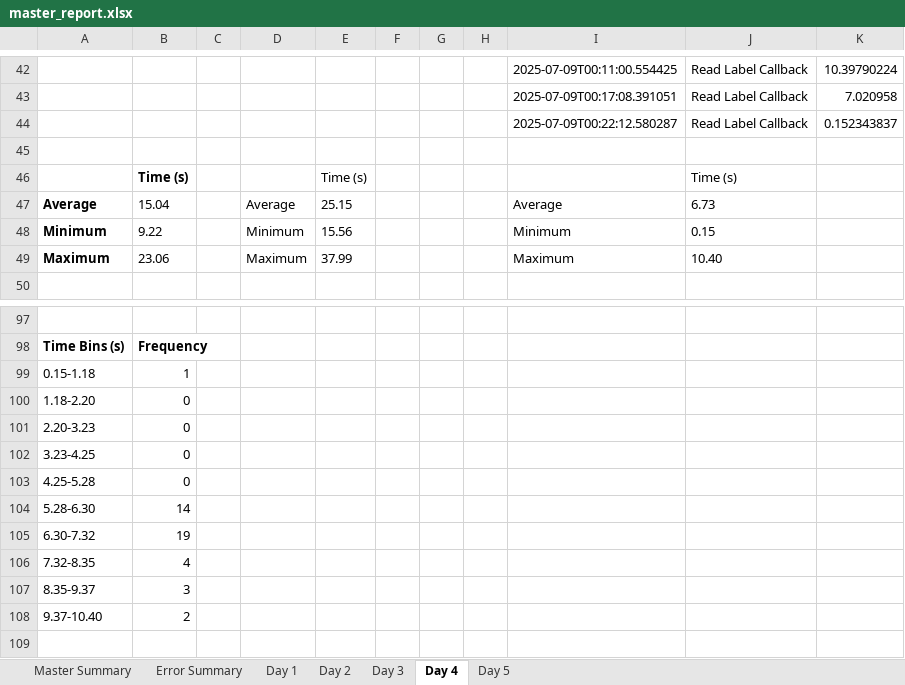
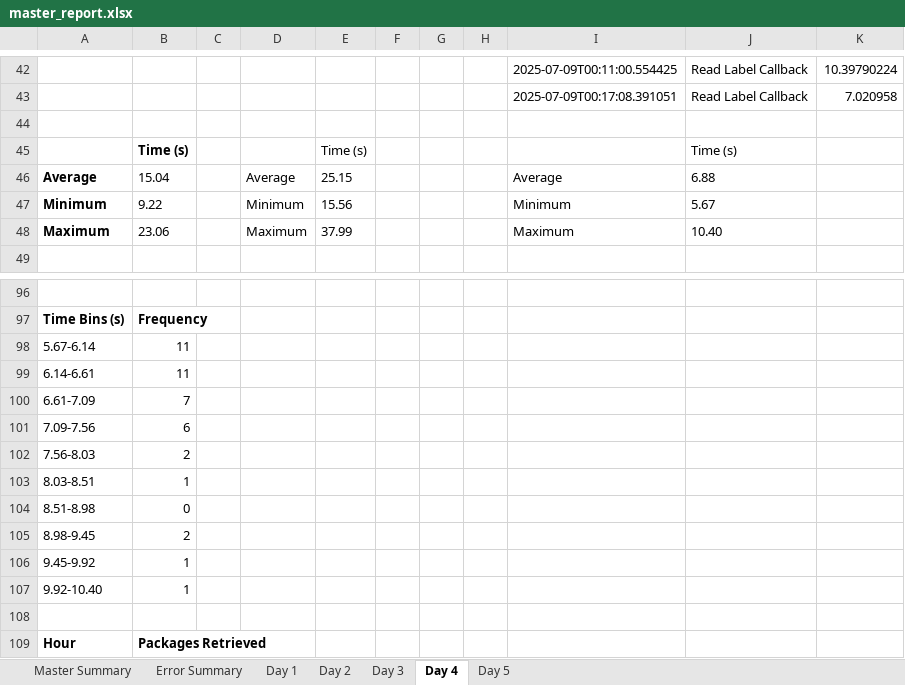
Before and after one commit to scramer27/cargo-dashboard, an Excel workbook: master_report.xlsx, sheet Day 4, drawn as a sheet; only a part is shown, gaps mark what is left out; the shorter side is filled out with more unchanged rows; values as stored, in another font and other column widths than the file's, no borders; charts and pictures not drawn; removed rows and columns are numbered as before the commit, all else as after; the diff names each change by its address in the sheet, - before the commit and + after, or states it on an @@ line.

```diff
--- a/master_report.xlsx (sheet Day 4)
+++ b/master_report.xlsx (sheet Day 4)
-row 44:  |  |  |  |  |  |  |  | 2025-07-09T00:22:12.580287 | Read Label Callback | 0.152343837
-J46: 6.73
+J46: 6.88
-J47: 0.15
+J47: 5.67
+row 98: 5.67-6.14 | 11
+row 99: 6.14-6.61 | 11
+row 100: 6.61-7.09 | 7
+row 101: 7.09-7.56 | 6
+row 102: 7.56-8.03 | 2
-A103: 0.15-1.18
+A103: 8.03-8.51
-A104: 1.18-2.20
+A104: 8.51-8.98
-row 101: 2.20-3.23 | 0
-row 102: 3.23-4.25 | 0
-row 103: 4.25-5.28 | 0
-row 104: 5.28-6.30 | 14
-row 105: 6.30-7.32 | 19
-row 106: 7.32-8.35 | 4
-row 107: 8.35-9.37 | 3
-A105: 9.37-10.40
+A105: 8.98-9.45
+row 106: 9.45-9.92 | 1
+row 107: 9.92-10.40 | 1
```
Also changed, not shown: sheet Day 5, sheet Day 2, sheet Day 1, sheet Master Summary, sheet Day 3, charts or pictures.
